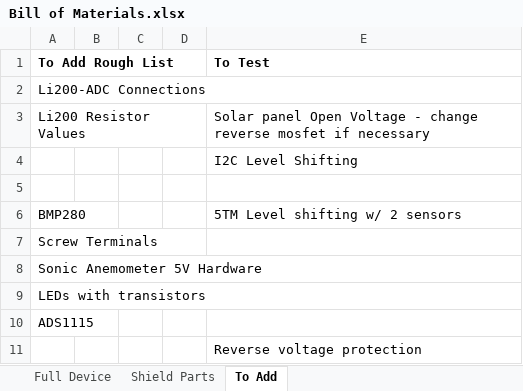
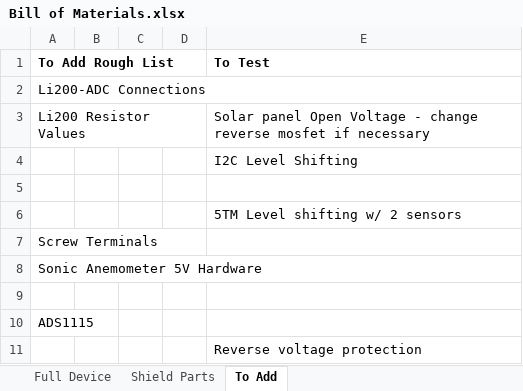
Before and after one commit to madvoid/LEMSv2, an Excel workbook: Hardware Information/Bill of Materials.xlsx, sheet To Add, drawn as a sheet; values as stored, in another font and other column widths than the file's, no borders; the diff names each change by its address in the sheet, - before the commit and + after, or states it on an @@ line.

```diff
--- a/Hardware Information/Bill of Materials.xlsx (sheet To Add)
+++ b/Hardware Information/Bill of Materials.xlsx (sheet To Add)
-A6 (To Add Rough List): BMP280
+A6 (To Add Rough List): (empty)
-A9 (To Add Rough List): LEDs with transistors
+A9 (To Add Rough List): (empty)
```
Also changed, not shown: sheet Shield Parts, formulas that keep their value, 3 other files.
